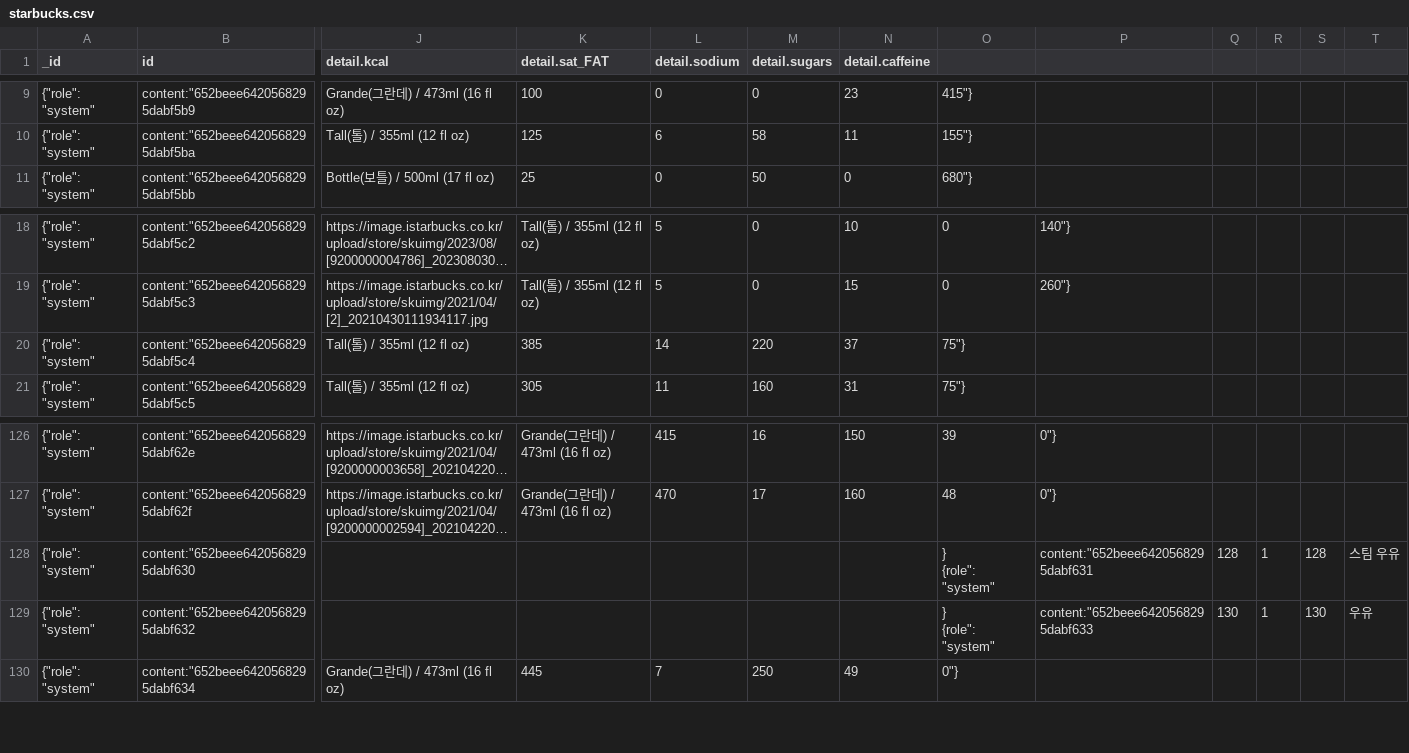
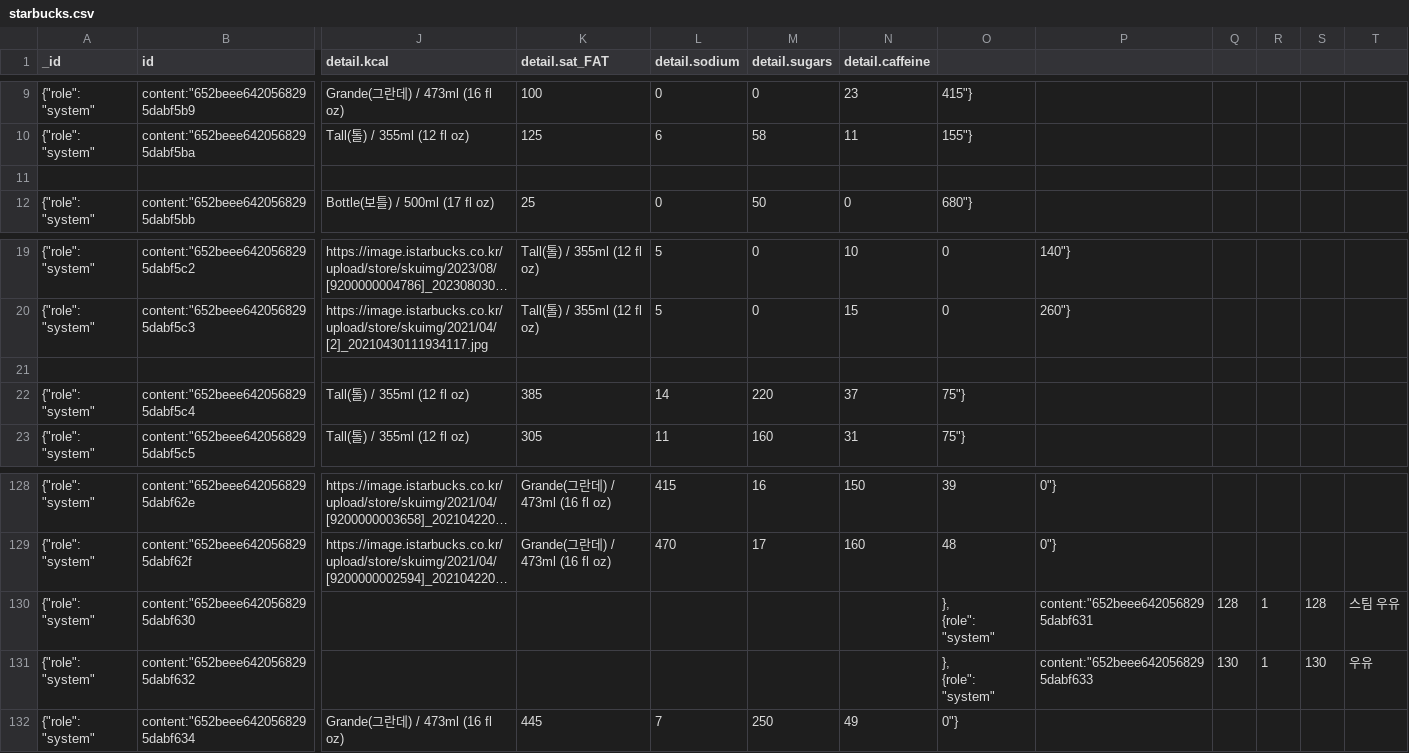
Before and after one commit to Team-cafein/SoftwareProject_CafeIn_Back, a CSV file: fintuning/starbucks.csv, drawn as a sheet; only a part is shown, gaps mark what is left out; long unchanged cells end in …; addresses are those after the commit; rows hold the shown columns only; ↵ is a line break in a cell; the diff names each change by its address in the sheet, - before the commit and + after, or states it on an @@ line.

```diff
--- a/fintuning/starbucks.csv
+++ b/fintuning/starbucks.csv
+row 11: (empty)
+row 21: (empty)
-O130:O131: } ↵ {role": "system"
+O130:O131: }, ↵ {role": "system"
```
Also changed, not shown: 2 other files.
